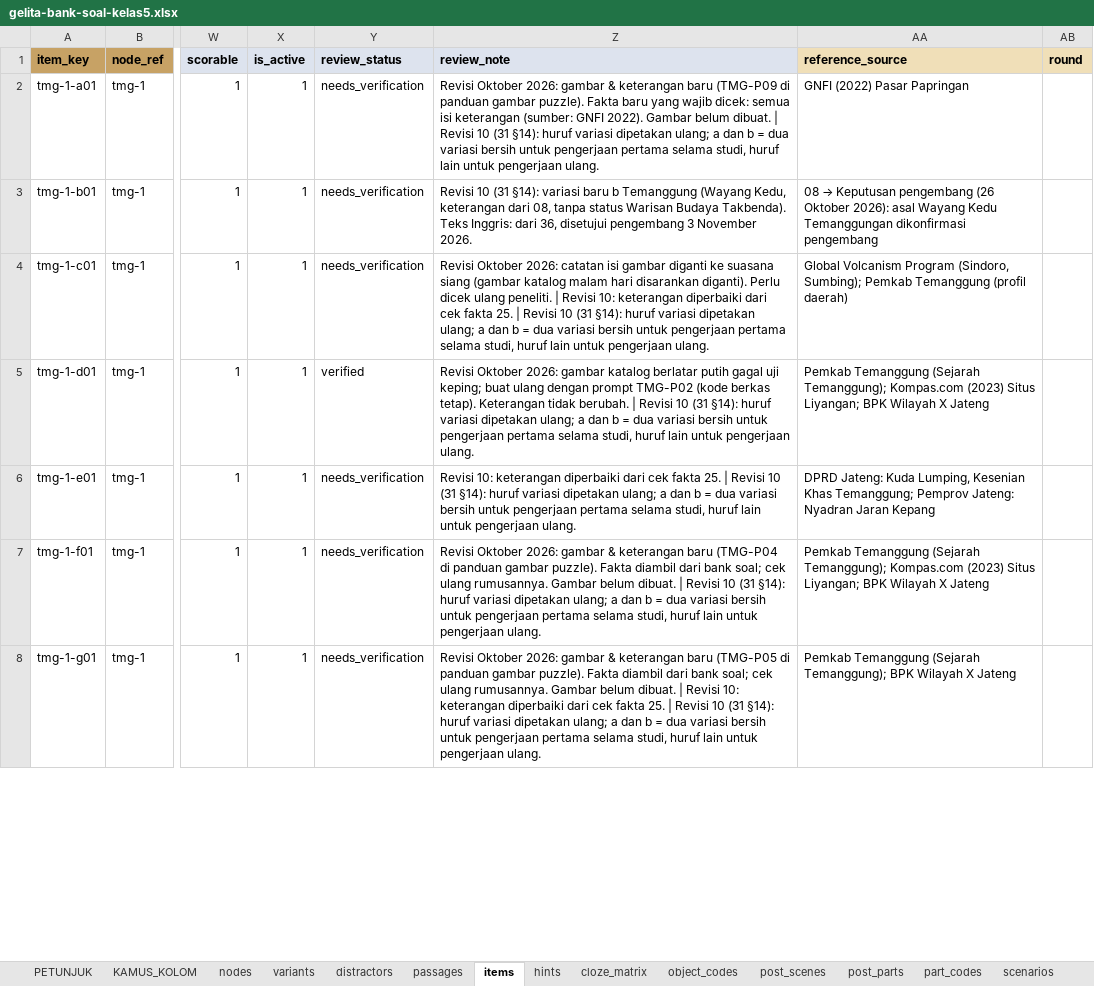
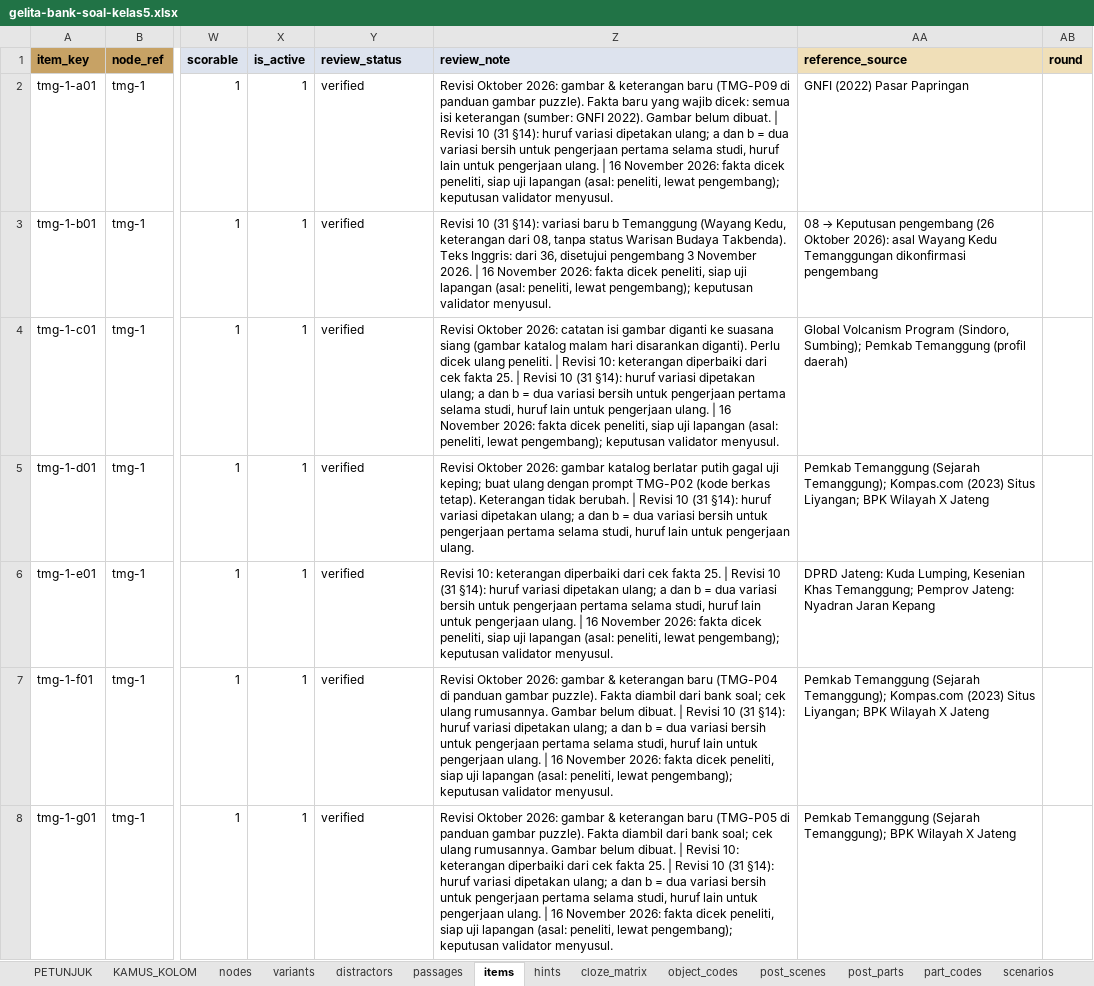
Before and after one commit to arumiforge/gelita, an Excel workbook: docs/bank-soal/gelita-bank-soal-kelas5.xlsx, sheet items, drawn as a sheet; only a part is shown, gaps mark what is left out; values as stored, in another font and other column widths than the file's, no borders; the diff covers the shown part only; the diff names each change by its address in the sheet, - before the commit and + after, or states it on an @@ line.

Commit message:
Bank items verified by the researcher; Wayang Kedu and Nandi pictures installed
The researcher checked the facts of all 174 items still marked
needs_verification and declared them ready for the field trial; they
are now verified, with the check in each review note, and the workbook
is rebuilt. The validators may change items later. This replaces the
31 §7.3 rule; the data and reset tests follow it.

The researcher also approved challenge.item.tmg-1-k01 (Susun Gambar
Wayang Kedu, TMG-P11; tile check LULUS DENGAN CATATAN) and
challenge.item.tmg-3-b04 (Nandi in the chamber of Candi Pringapus,
R-23): moved into the Katalog Aset with data.json entries, REVIEW.md
rows 454 and 455, TASKS.md installed, sheets 11, 12 and 20 rebuilt.
The two-person assembly test of the puzzle stays open.

```diff
--- a/docs/bank-soal/gelita-bank-soal-kelas5.xlsx (sheet items)
+++ b/docs/bank-soal/gelita-bank-soal-kelas5.xlsx (sheet items)
-Y2:Y4 (review_status): needs_verification
+Y2:Y4 (review_status): verified
-Z2 (review_note): …pengerjaan ulang.
+Z2 (review_note): …pengerjaan ulang. | 16 November 2026: fakta dicek peneliti, siap uji lapangan (asal: peneliti, lewat pengembang); keputusan validator menyusul.
-Z3 (review_note): …November 2026.
+Z3 (review_note): …November 2026. | 16 November 2026: fakta dicek peneliti, siap uji lapangan (asal: peneliti, lewat pengembang); keputusan validator menyusul.
-Z4 (review_note): …pengerjaan ulang.
+Z4 (review_note): …pengerjaan ulang. | 16 November 2026: fakta dicek peneliti, siap uji lapangan (asal: peneliti, lewat pengembang); keputusan validator menyusul.
-Y6:Y8 (review_status): needs_verification
+Y6:Y8 (review_status): verified
-Z6 (review_note): …pengerjaan ulang.
+Z6 (review_note): …pengerjaan ulang. | 16 November 2026: fakta dicek peneliti, siap uji lapangan (asal: peneliti, lewat pengembang); keputusan validator menyusul.
-Z7 (review_note): …pengerjaan ulang.
+Z7 (review_note): …pengerjaan ulang. | 16 November 2026: fakta dicek peneliti, siap uji lapangan (asal: peneliti, lewat pengembang); keputusan validator menyusul.
-Z8 (review_note): …pengerjaan ulang.
+Z8 (review_note): …pengerjaan ulang. | 16 November 2026: fakta dicek peneliti, siap uji lapangan (asal: peneliti, lewat pengembang); keputusan validator menyusul.
```
Also changed, not shown: 336 edited cells elsewhere in this sheet, sheet DAFTAR_MEDIA, 18 other files.
